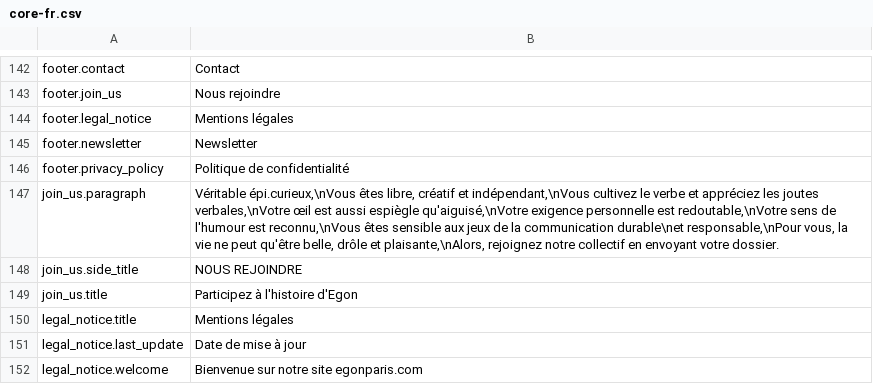
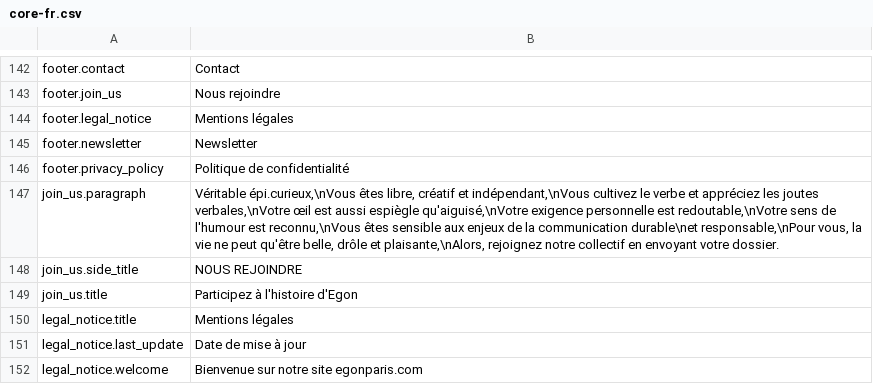
Before and after one commit to Robloche/egon, a CSV file: locales-sources/core-fr.csv, drawn as a sheet; only a part is shown, gaps mark what is left out.

Commit message:
Fixed typo in French

```diff
--- a/locales-sources/core-fr.csv
+++ b/locales-sources/core-fr.csv
@@ -146,3 +146,3 @@ footer.newsletter;Newsletter
 footer.privacy_policy;Politique de confidentialité
-join_us.paragraph;Véritable épi.curieux,\nVous êtes libre, créatif et indépendant,\nVous cultivez le verbe et appréciez les joutes verbales,\nVotre œil est aussi espiègle qu'aiguisé,\nVotre exigence personnelle est redoutable,\nVotre sens de l'humour est reconnu,\nVous êtes sensible aux jeux de la communication durable\net responsable,\nPour vous, la vie ne peut qu'être belle, drôle et plaisante,\nAlors, rejoignez notre collectif en envoyant votre dossier.
+join_us.paragraph;Véritable épi.curieux,\nVous êtes libre, créatif et indépendant,\nVous cultivez le verbe et appréciez les joutes verbales,\nVotre œil est aussi espiègle qu'aiguisé,\nVotre exigence personnelle est redoutable,\nVotre sens de l'humour est reconnu,\nVous êtes sensible aux enjeux de la communication durable\net responsable,\nPour vous, la vie ne peut qu'être belle, drôle et plaisante,\nAlors, rejoignez notre collectif en envoyant votre dossier.
 join_us.side_title;NOUS REJOINDRE
```
